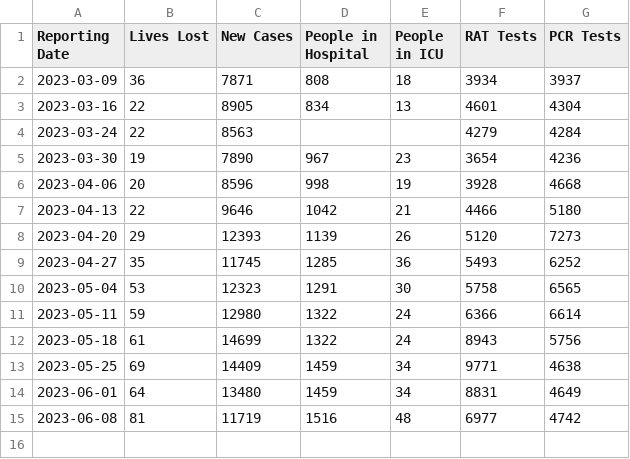
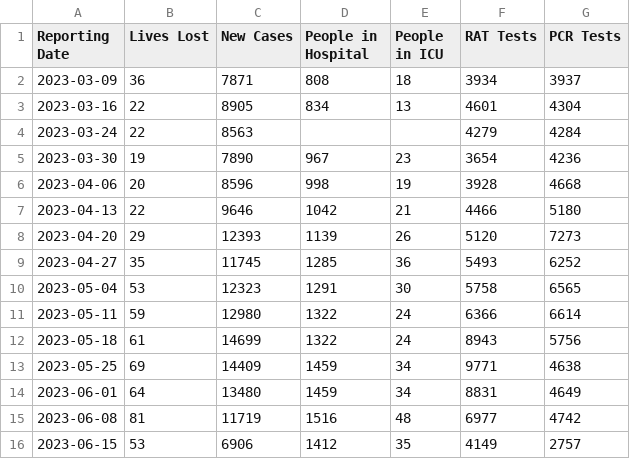
Before and after one commit to technisculpt/nsw-health-covid-data, a CSV file: output/website_stats.csv, drawn as a sheet.

```diff
--- a/output/website_stats.csv
+++ b/output/website_stats.csv
@@ -15 +15,2 @@
 2023-06-08,81,11719,1516,48,6977,4742
+2023-06-15,53,6906,1412,35,4149,2757
```
Also changed, not shown: output/deaths.csv, 1 other file.
